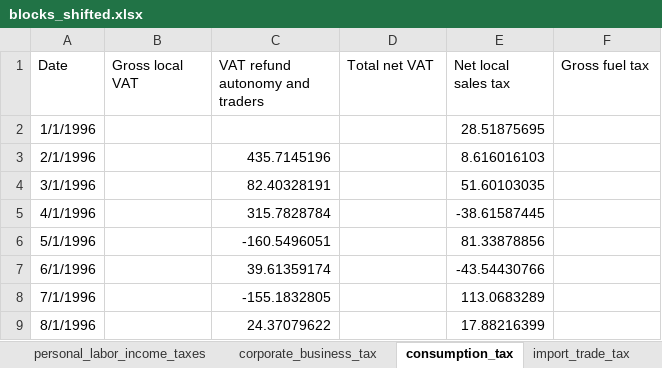
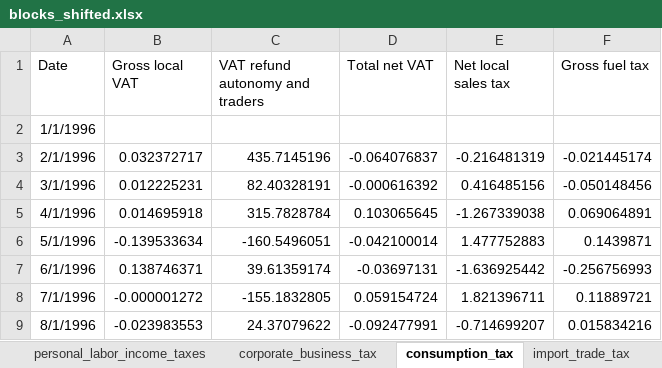
Before and after one commit to EvyatarSegal/gdp-nowcasting-seminar, an Excel workbook: data/clean/blocks_shifted.xlsx, sheet consumption_tax, drawn as a sheet; only a part is shown; values as stored, in another font and other column widths than the file's, no borders; the diff covers the shown part only; the diff names each change by its address in the sheet, - before the commit and + after, or states it on an @@ line.

```diff
--- a/data/clean/blocks_shifted.xlsx (sheet consumption_tax)
+++ b/data/clean/blocks_shifted.xlsx (sheet consumption_tax)
-E2 (Net local sales tax): 28.51875695
+E2 (Net local sales tax): (empty)
-B3 (Gross local VAT): (empty)
+B3 (Gross local VAT): 0.032372717
-D3 (Total net VAT): (empty)
+D3 (Total net VAT): -0.064076837
-E3 (Net local sales tax): 8.616016103
+E3 (Net local sales tax): -0.216481319
-F3 (Gross fuel tax): (empty)
+F3 (Gross fuel tax): -0.021445174
-B4 (Gross local VAT): (empty)
+B4 (Gross local VAT): 0.012225231
-D4 (Total net VAT): (empty)
+D4 (Total net VAT): -0.000616392
-E4 (Net local sales tax): 51.60103035
+E4 (Net local sales tax): 0.416485156
-F4 (Gross fuel tax): (empty)
+F4 (Gross fuel tax): -0.050148456
-B5 (Gross local VAT): (empty)
+B5 (Gross local VAT): 0.014695918
-D5 (Total net VAT): (empty)
+D5 (Total net VAT): 0.103065645
-E5 (Net local sales tax): -38.61587445
+E5 (Net local sales tax): -1.267339038
-F5 (Gross fuel tax): (empty)
+F5 (Gross fuel tax): 0.069064891
-B6 (Gross local VAT): (empty)
+B6 (Gross local VAT): -0.139533634
-D6 (Total net VAT): (empty)
+D6 (Total net VAT): -0.042100014
-E6 (Net local sales tax): 81.33878856
+E6 (Net local sales tax): 1.477752883
-F6 (Gross fuel tax): (empty)
+F6 (Gross fuel tax): 0.1439871
-B7 (Gross local VAT): (empty)
+B7 (Gross local VAT): 0.138746371
-D7 (Total net VAT): (empty)
+D7 (Total net VAT): -0.03697131
-E7 (Net local sales tax): -43.54430766
+E7 (Net local sales tax): -1.636925442
-F7 (Gross fuel tax): (empty)
+F7 (Gross fuel tax): -0.256756993
-B8 (Gross local VAT): (empty)
+B8 (Gross local VAT): -0.000001272
-D8 (Total net VAT): (empty)
+D8 (Total net VAT): 0.059154724
-E8 (Net local sales tax): 113.0683289
+E8 (Net local sales tax): 1.821396711
-F8 (Gross fuel tax): (empty)
+F8 (Gross fuel tax): 0.11889721
-B9 (Gross local VAT): (empty)
+B9 (Gross local VAT): -0.023983553
-D9 (Total net VAT): (empty)
+D9 (Total net VAT): -0.092477991
-E9 (Net local sales tax): 17.88216399
+E9 (Net local sales tax): -0.714699207
-F9 (Gross fuel tax): (empty)
+F9 (Gross fuel tax): 0.015834216
```
Also changed, not shown: 1 added row and 1425 edited cells elsewhere in this sheet, sheet personal_labor_income_taxes, sheet corporate_business_tax, sheet real_estate, sheet import_trade_tax, sheet real_activity, sheet capital_markets, 4 more sheets, 11 other files.
